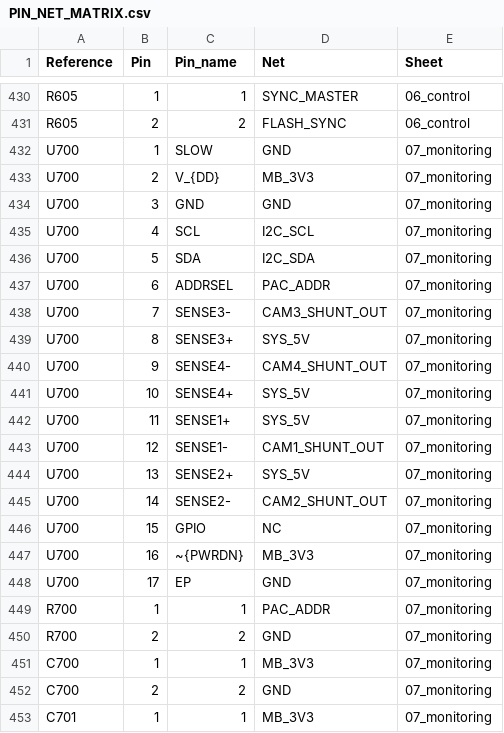
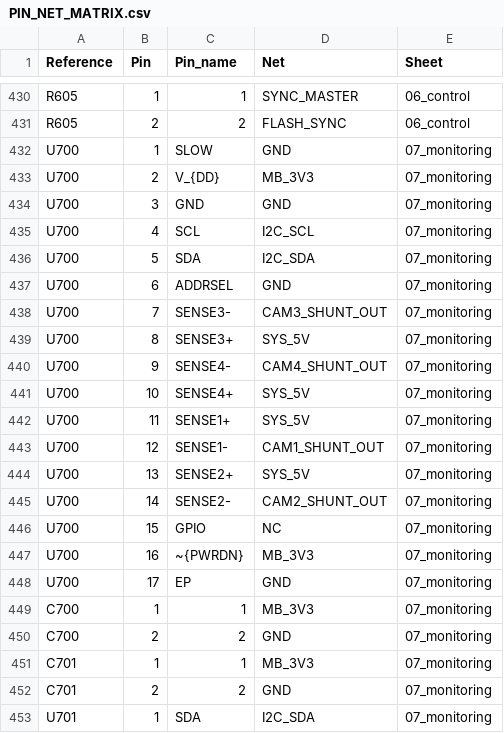
Before and after one commit to b5463/kino-d4, a CSV file: hardware/pcb/kino-d4-carrier-a0/outputs/PIN_NET_MATRIX.csv, drawn as a sheet; only a part is shown, gaps mark what is left out; the shorter side is filled out with more unchanged rows.

```diff
--- a/hardware/pcb/kino-d4-carrier-a0/outputs/PIN_NET_MATRIX.csv
+++ b/hardware/pcb/kino-d4-carrier-a0/outputs/PIN_NET_MATRIX.csv
@@ -436,3 +436,3 @@ U700,4,SCL,I2C_SCL,07_monitoring
 U700,5,SDA,I2C_SDA,07_monitoring
-U700,6,ADDRSEL,PAC_ADDR,07_monitoring
+U700,6,ADDRSEL,GND,07_monitoring
 U700,7,SENSE3-,CAM3_SHUNT_OUT,07_monitoring
@@ -448,4 +448,2 @@ U700,16,~{PWRDN},MB_3V3,07_monitoring
 U700,17,EP,GND,07_monitoring
-R700,1,1,PAC_ADDR,07_monitoring
-R700,2,2,GND,07_monitoring
 C700,1,1,MB_3V3,07_monitoring
```
Also changed, not shown: hardware/pcb/kino-d4-carrier-a0/outputs/BOM-DRAFT.csv, 12 other files.
